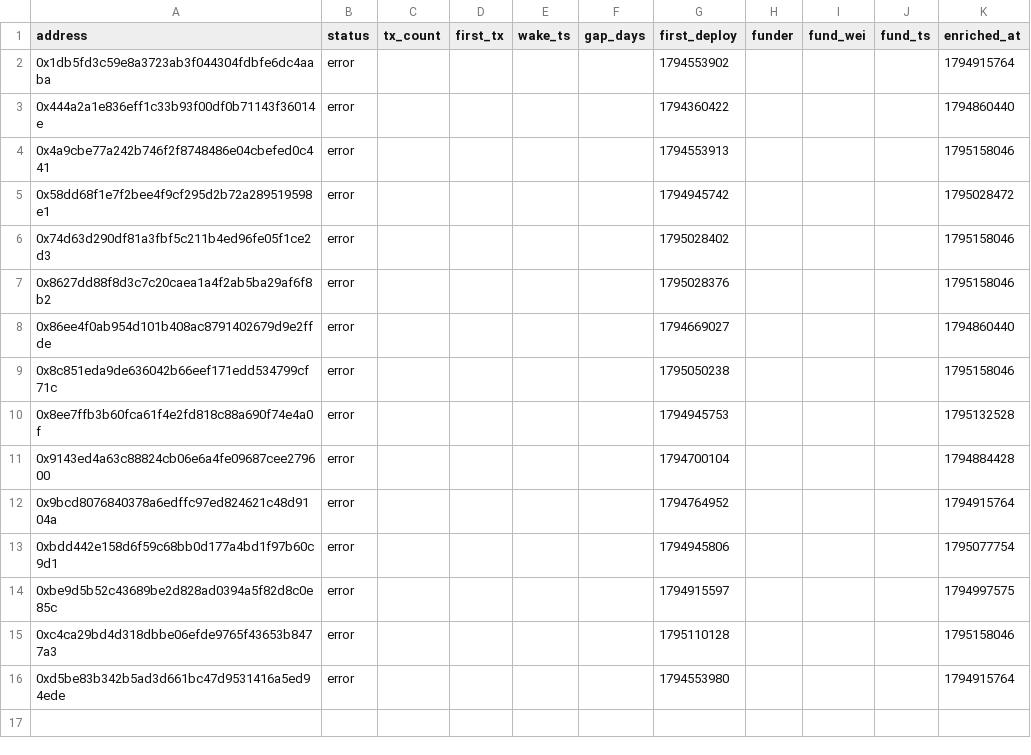
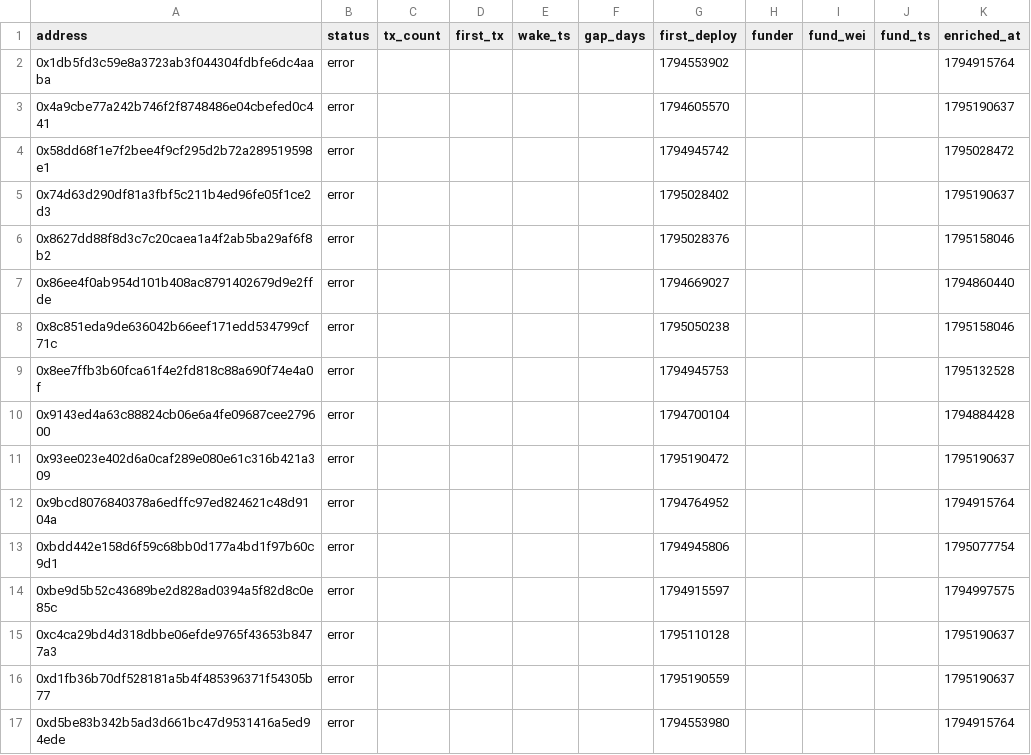
Before and after one commit to ashil13/early-hunter, a CSV file: data/wallets.csv, drawn as a sheet.

```diff
--- a/data/wallets.csv
+++ b/data/wallets.csv
@@ -2,6 +2,5 @@ address,status,tx_count,first_tx,wake_ts,gap_days,first_deploy,funder,fund_wei,f
 0x1db5fd3c59e8a3723ab3f044304fdbfe6dc4aaba,error,,,,,1794553902,,,,1794915764
-0x444a2a1e836eff1c33b93f00df0b71143f36014e,error,,,,,1794360422,,,,1794860440
-0x4a9cbe77a242b746f2f8748486e04cbefed0c441,error,,,,,1794553913,,,,1795158046
+0x4a9cbe77a242b746f2f8748486e04cbefed0c441,error,,,,,1794605570,,,,1795190637
 0x58dd68f1e7f2bee4f9cf295d2b72a289519598e1,error,,,,,1794945742,,,,1795028472
-0x74d63d290df81a3fbf5c211b4ed96fe05f1ce2d3,error,,,,,1795028402,,,,1795158046
+0x74d63d290df81a3fbf5c211b4ed96fe05f1ce2d3,error,,,,,1795028402,,,,1795190637
 0x8627dd88f8d3c7c20caea1a4f2ab5ba29af6f8b2,error,,,,,1795028376,,,,1795158046
@@ -11,2 +10,3 @@ address,status,tx_count,first_tx,wake_ts,gap_days,first_deploy,funder,fund_wei,f
 0x9143ed4a63c88824cb06e6a4fe09687cee279600,error,,,,,1794700104,,,,1794884428
+0x93ee023e402d6a0caf289e080e61c316b421a309,error,,,,,1795190472,,,,1795190637
 0x9bcd8076840378a6edffc97ed824621c48d9104a,error,,,,,1794764952,,,,1794915764
@@ -14,3 +14,4 @@ address,status,tx_count,first_tx,wake_ts,gap_days,first_deploy,funder,fund_wei,f
 0xbe9d5b52c43689be2d828ad0394a5f82d8c0e85c,error,,,,,1794915597,,,,1794997575
-0xc4ca29bd4d318dbbe06efde9765f43653b8477a3,error,,,,,1795110128,,,,1795158046
+0xc4ca29bd4d318dbbe06efde9765f43653b8477a3,error,,,,,1795110128,,,,1795190637
+0xd1fb36b70df528181a5b4f485396371f54305b77,error,,,,,1795190559,,,,1795190637
 0xd5be83b342b5ad3d661bc47d9531416a5ed94ede,error,,,,,1794553980,,,,1794915764
```
Also changed, not shown: data/deployments.csv, 2 other files.
